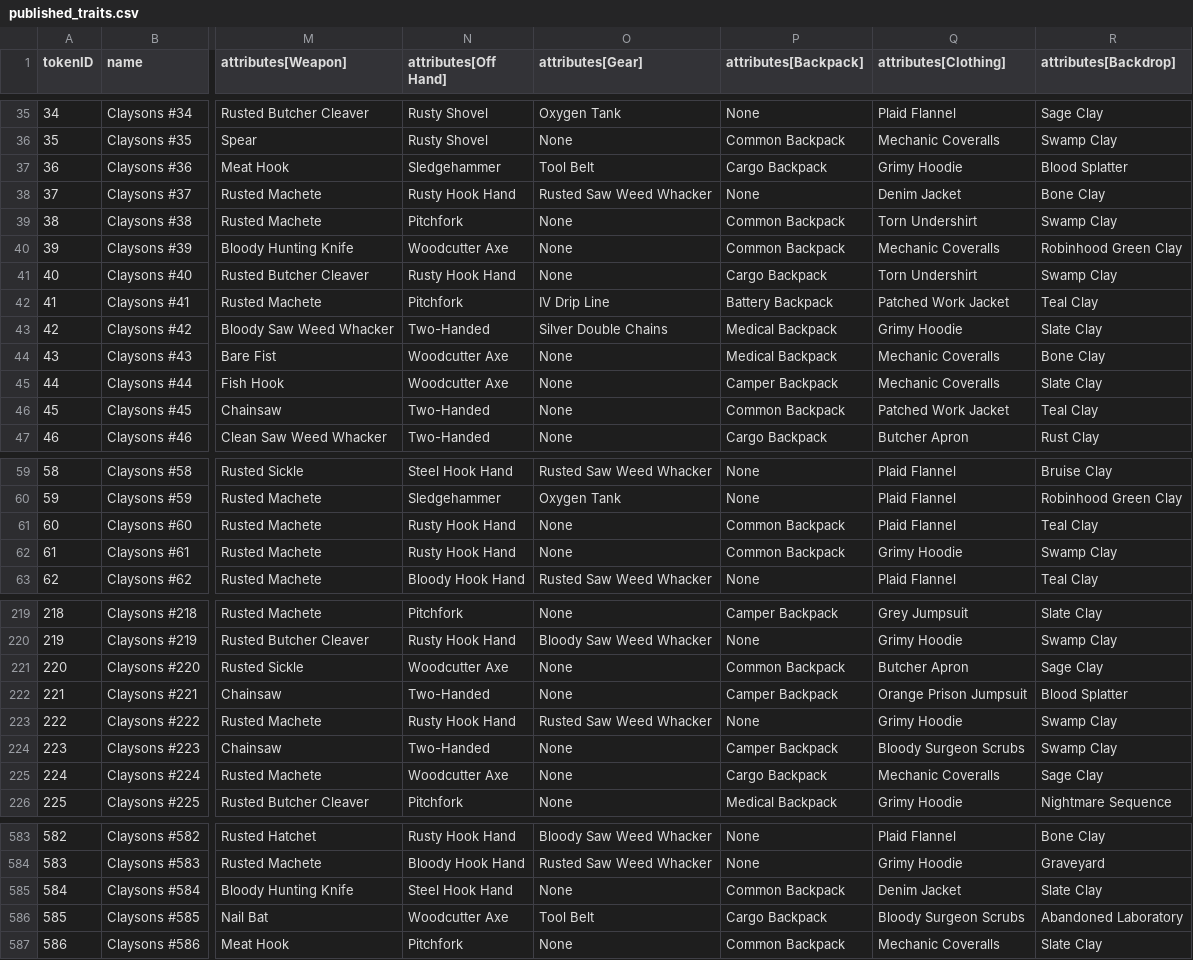
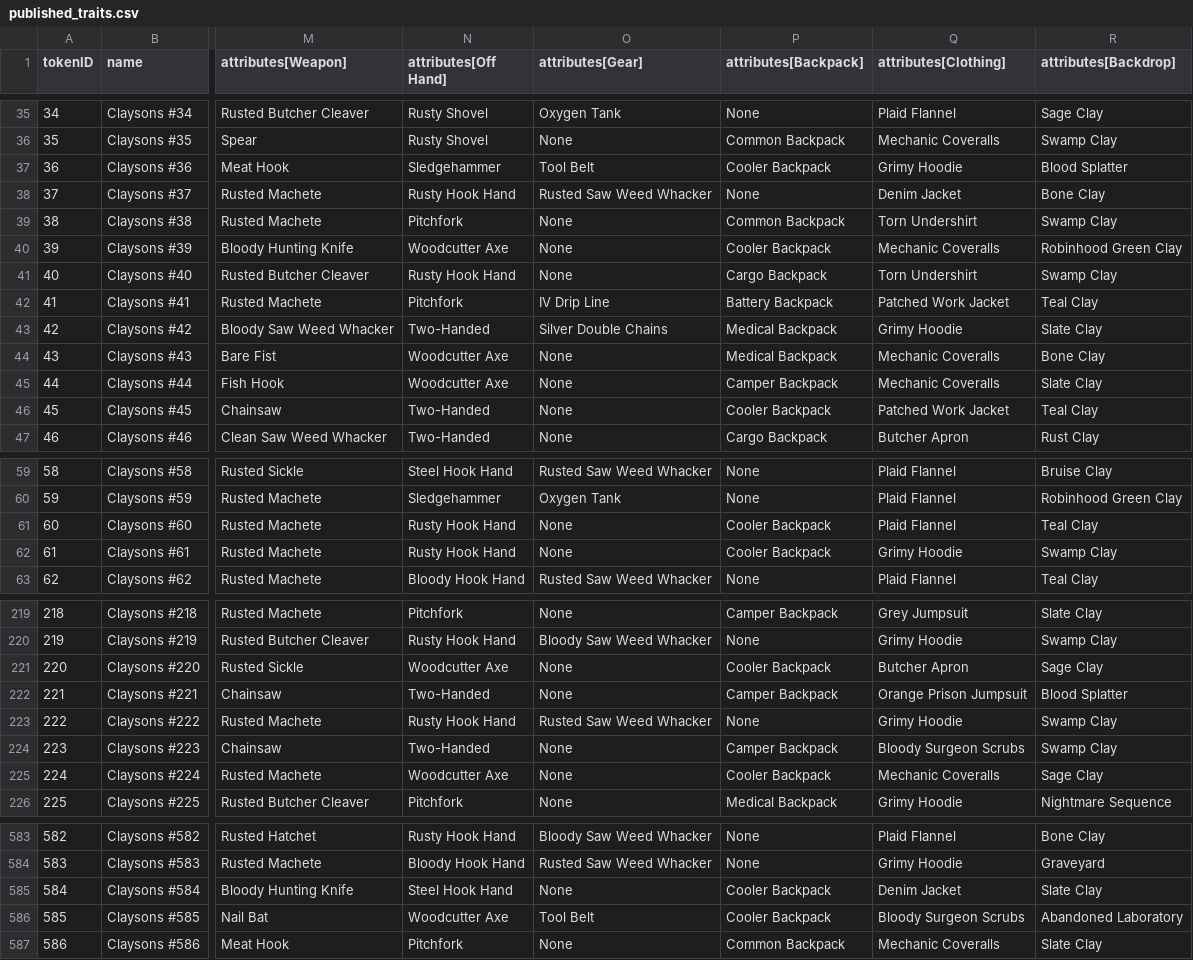
Before and after one commit to georgexmeta/SBN13thNFT, a CSV file: generator/published_traits.csv, drawn as a sheet; only a part is shown, gaps mark what is left out; the diff covers the shown part only; the diff names each change by its address in the sheet, - before the commit and + after, or states it on an @@ line.

```diff
--- a/generator/published_traits.csv
+++ b/generator/published_traits.csv
-P37 (attributes[Backpack]): Cargo Backpack
+P37 (attributes[Backpack]): Cooler Backpack
-P40 (attributes[Backpack]): Common Backpack
+P40 (attributes[Backpack]): Cooler Backpack
-P46 (attributes[Backpack]): Common Backpack
+P46 (attributes[Backpack]): Cooler Backpack
-P61:P62 (attributes[Backpack]): Common Backpack
+P61:P62 (attributes[Backpack]): Cooler Backpack
-P221 (attributes[Backpack]): Common Backpack
+P221 (attributes[Backpack]): Cooler Backpack
-P225 (attributes[Backpack]): Cargo Backpack
+P225 (attributes[Backpack]): Cooler Backpack
-P585 (attributes[Backpack]): Common Backpack
+P585 (attributes[Backpack]): Cooler Backpack
-P586 (attributes[Backpack]): Cargo Backpack
+P586 (attributes[Backpack]): Cooler Backpack
```
Also changed, not shown: 31 edited cells elsewhere in this file, 45 other files.
